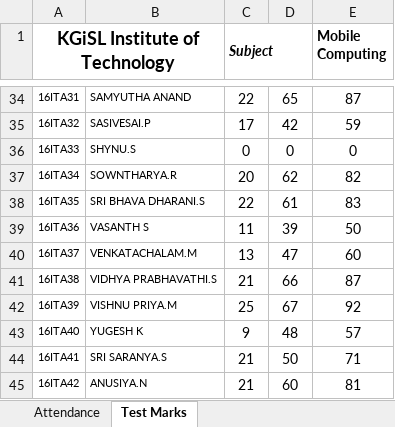
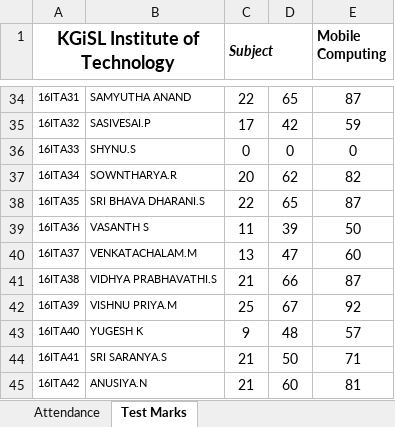
Before and after one commit to rajasekaran36/IT6601-Mobile-Computing, an Excel workbook: Acadamic Log Book MC-18-19.xlsx, sheet Test Marks, drawn as a sheet; only a part is shown, gaps mark what is left out; values as stored, in another font and other column widths than the file's, no borders; conditional formats not drawn; the diff names each change by its address in the sheet, - before the commit and + after, or states it on an @@ line.

Commit message:
Last Update 06-02-2019 18:24:32.01

```diff
--- a/Acadamic Log Book MC-18-19.xlsx (sheet Test Marks)
+++ b/Acadamic Log Book MC-18-19.xlsx (sheet Test Marks)
-D38: 61
+D38: 65
-E38 (Mobile Computing): 83
+E38 (Mobile Computing): 87
```
